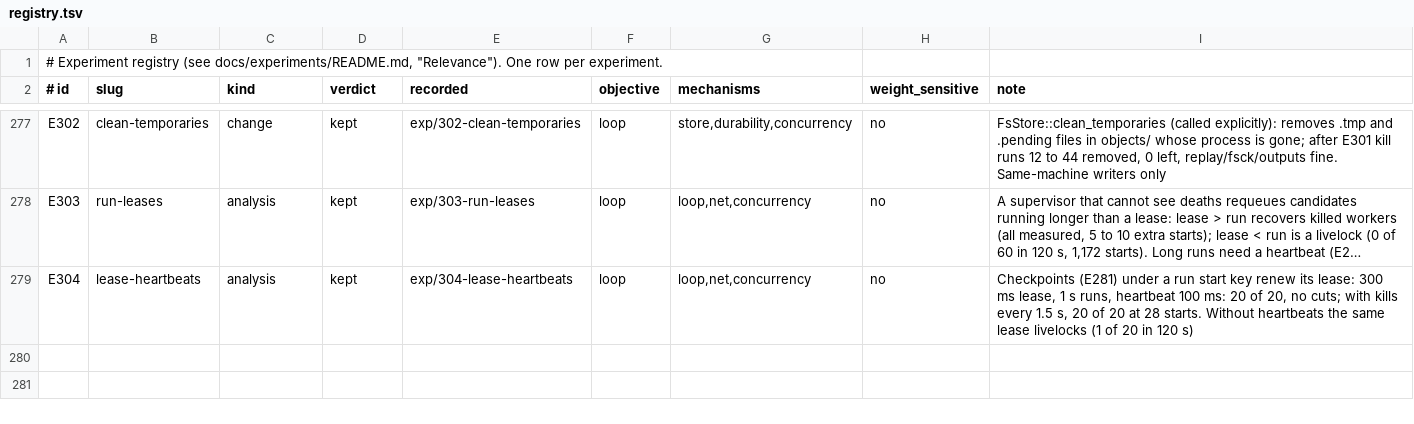
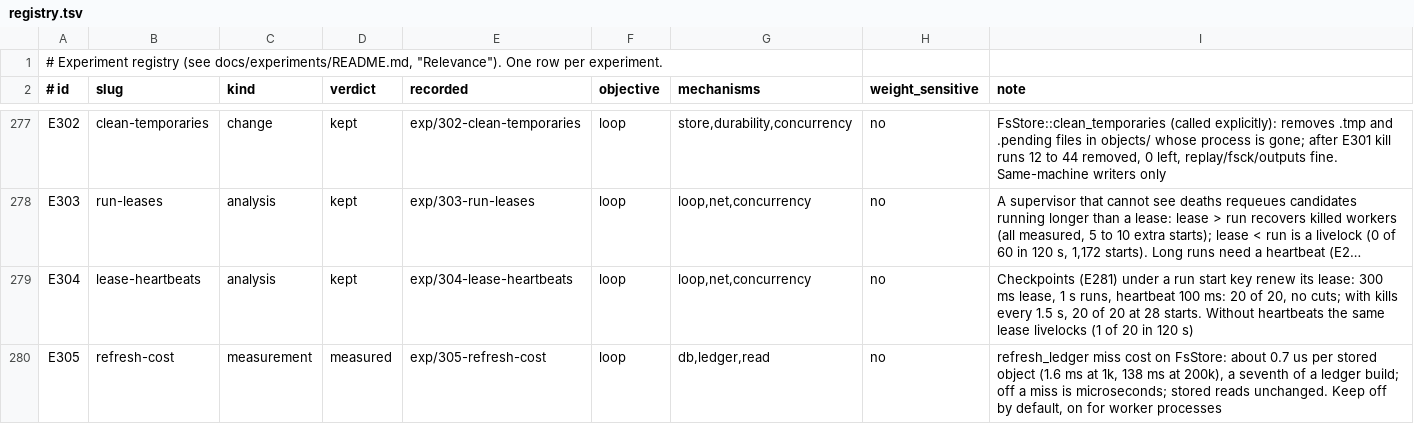
Before and after one commit to han-so1omon/ikam, a TSV file: docs/experiments/registry.tsv, drawn as a sheet; only a part is shown, gaps mark what is left out; long unchanged cells end in …; the diff names each change by its address in the sheet, - before the commit and + after, or states it on an @@ line.

```diff
--- a/docs/experiments/registry.tsv
+++ b/docs/experiments/registry.tsv
+row 280: E305 | refresh-cost | measurement | measured | exp/305-refresh-cost | loop | db,ledger,read | no | refresh_ledger miss cost on FsStore: about 0.7 us per stored object (1.6 ms at 1k, 138 ms at 200k), a seventh of a ledger build; off a miss is microseconds; stored reads unchanged. Keep off by default, on for worker processes
```
Also changed, not shown: 2 other files.
